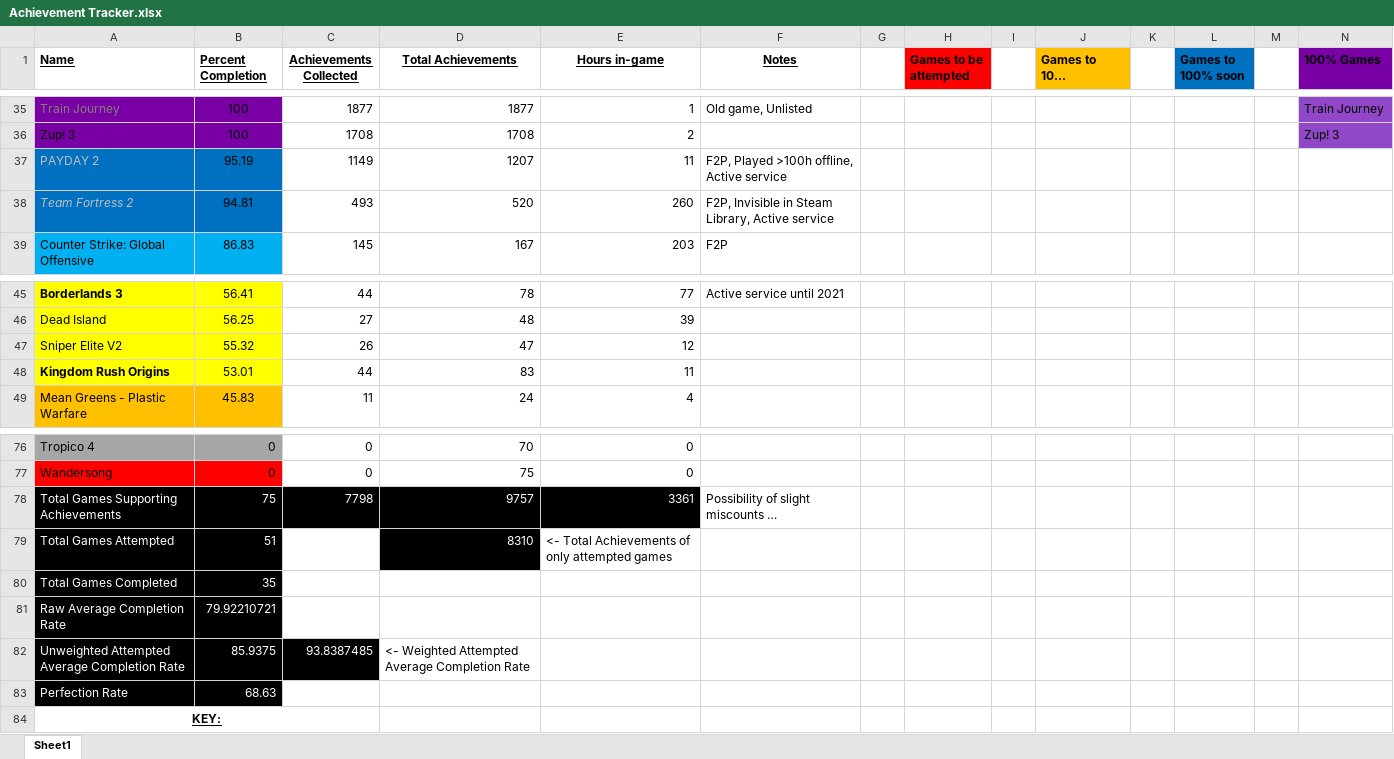
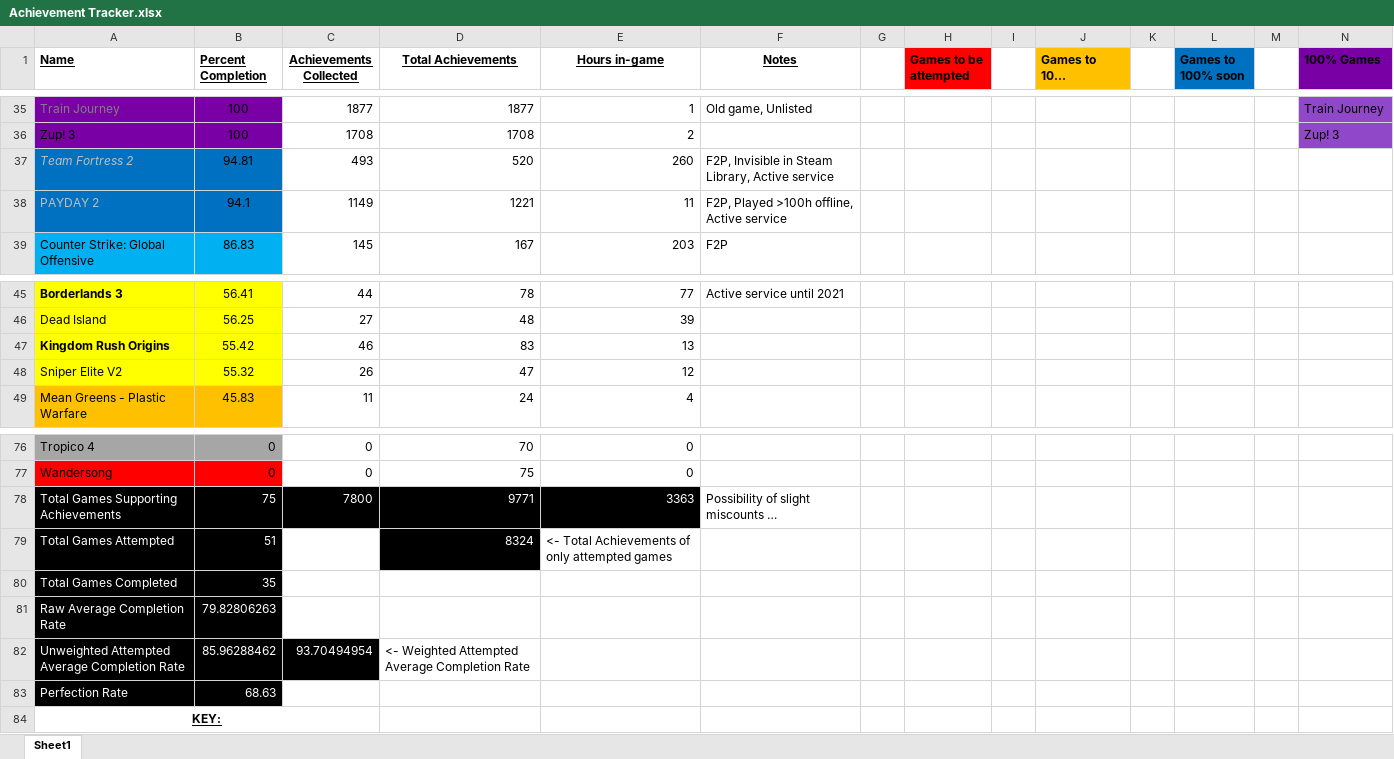
Before and after one commit to DruBhatia/AchievementTracker, an Excel workbook: Achievement Tracker.xlsx, sheet Sheet1, drawn as a sheet; only a part is shown, gaps mark what is left out; long unchanged cells end in …; values as stored, in another font and other column widths than the file's, no borders; removed rows and columns are numbered as before the commit, all else as after; rows hold the shown columns only; the diff names each change by its address in the sheet, - before the commit and + after, or states it on an @@ line.

Commit message:
update tracker

```diff
--- a/Achievement Tracker.xlsx (sheet Sheet1)
+++ b/Achievement Tracker.xlsx (sheet Sheet1)
-row 37: PAYDAY 2 | 95.19 | 1149 | 1207 | 11 | F2P, Played >100h offline, Active service
+row 38: PAYDAY 2 | 94.1 | 1149 | 1221 | 11 | F2P, Played >100h offline, Active service
+row 47: Kingdom Rush Origins | 55.42 | 46 | 83 | 13
-row 48: Kingdom Rush Origins | 53.01 | 44 | 83 | 11
-C78 (Achievements Collected): 7798
+C78 (Achievements Collected): 7800
-D78 (Total Achievements): 9757
+D78 (Total Achievements): 9771
-E78 (Hours in-game): 3361
+E78 (Hours in-game): 3363
-D79 (Total Achievements): 8310
+D79 (Total Achievements): 8324
-B81 (Percent Completion): 79.92210721
+B81 (Percent Completion): 79.82806263
-B82 (Percent Completion): 85.9375
+B82 (Percent Completion): 85.96288462
-C82 (Achievements Collected): 93.8387485
+C82 (Achievements Collected): 93.70494954
```
Also changed, not shown: formulas that keep their value, 1 other file.
